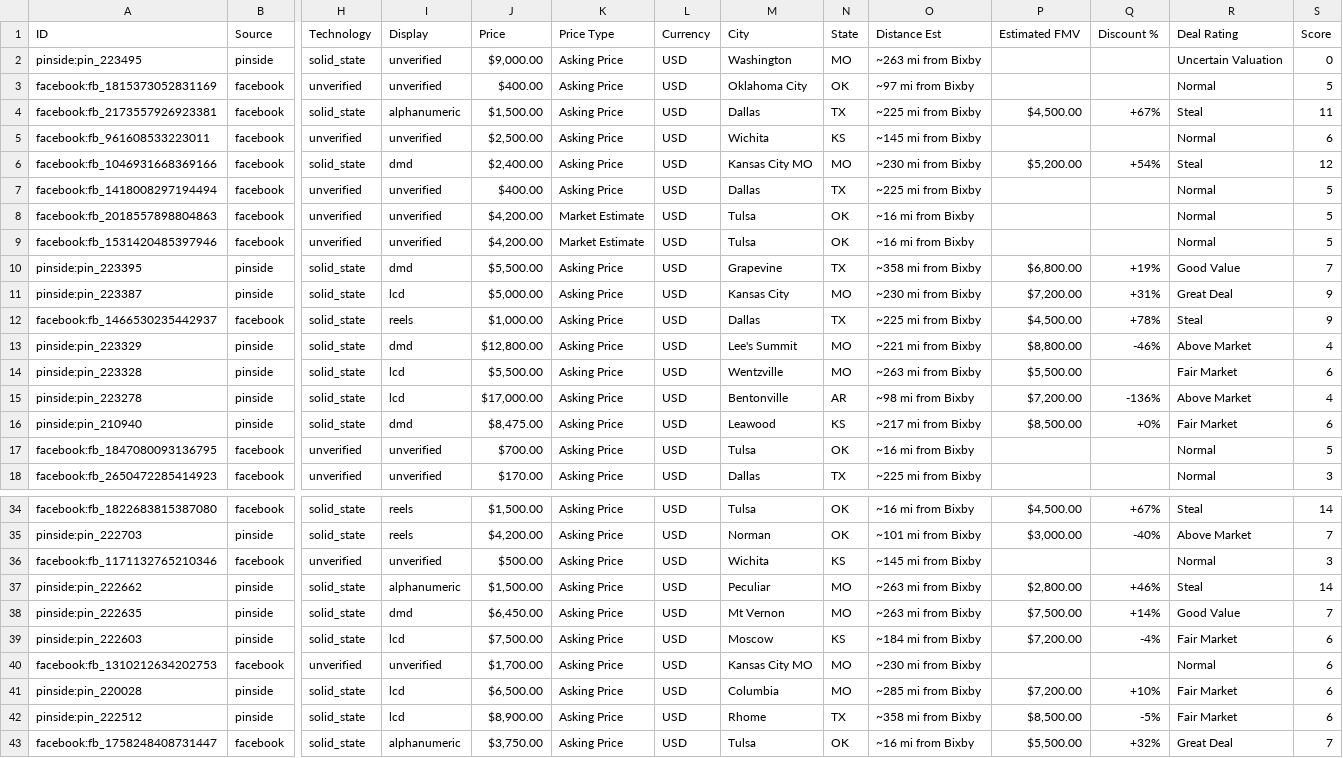
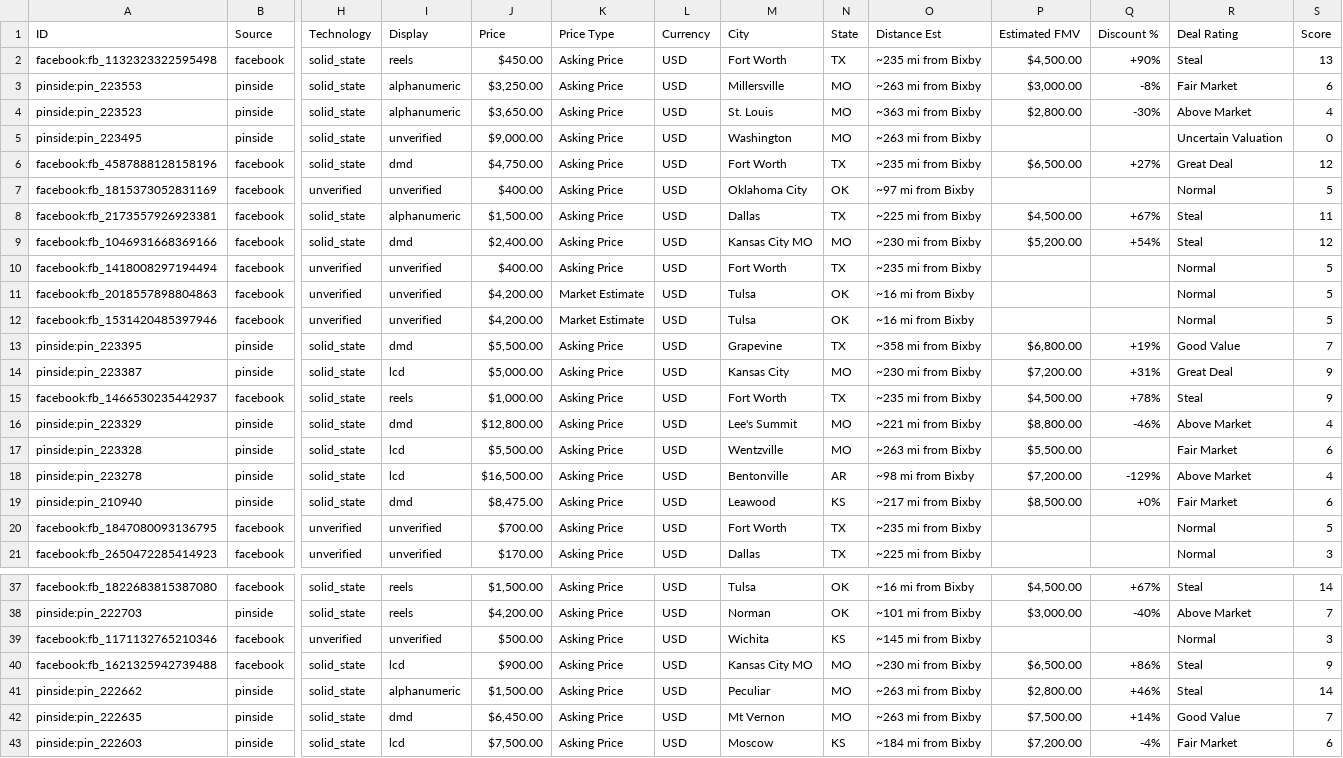
Before and after one commit to farmerboy772/farmerboy772.github.io, a CSV file: pinball_listings.csv, drawn as a sheet; only a part is shown, gaps mark what is left out; the shorter side is filled out with more unchanged rows; removed rows and columns are numbered as before the commit, all else as after; rows hold the shown columns only; the diff covers the shown part only; the diff names each change by its address in the sheet, - before the commit and + after, or states it on an @@ line.

```diff
--- a/pinball_listings.csv
+++ b/pinball_listings.csv
+row 2: facebook:fb_1132323322595498 | facebook | solid_state | reels | $450.00 | Asking Price | USD | Fort Worth | TX | ~235 mi from Bixby | $4,500.00 | +90% | Steal | 13
+row 3: pinside:pin_223553 | pinside | solid_state | alphanumeric | $3,250.00 | Asking Price | USD | Millersville | MO | ~263 mi from Bixby | $3,000.00 | -8% | Fair Market | 6
+row 4: pinside:pin_223523 | pinside | solid_state | alphanumeric | $3,650.00 | Asking Price | USD | St. Louis | MO | ~363 mi from Bixby | $2,800.00 | -30% | Above Market | 4
+row 6: facebook:fb_4587888128158196 | facebook | solid_state | dmd | $4,750.00 | Asking Price | USD | Fort Worth | TX | ~235 mi from Bixby | $6,500.00 | +27% | Great Deal | 12
-row 5: facebook:fb_961608533223011 | facebook | unverified | unverified | $2,500.00 | Asking Price | USD | Wichita | KS | ~145 mi from Bixby |  |  | Normal | 6
-M10 (City): Dallas
+M10 (City): Fort Worth
-O10 (Distance Est): ~225 mi from Bixby
+O10 (Distance Est): ~235 mi from Bixby
-M15 (City): Dallas
+M15 (City): Fort Worth
-O15 (Distance Est): ~225 mi from Bixby
+O15 (Distance Est): ~235 mi from Bixby
-J18 (Price): $17,000.00
+J18 (Price): $16,500.00
-Q18 (Discount %): -136%
+Q18 (Discount %): -129%
-M20 (City): Tulsa
+M20 (City): Fort Worth
-N20 (State): OK
+N20 (State): TX
-O20 (Distance Est): ~16 mi from Bixby
+O20 (Distance Est): ~235 mi from Bixby
+row 40: facebook:fb_1621325942739488 | facebook | solid_state | lcd | $900.00 | Asking Price | USD | Kansas City MO | MO | ~230 mi from Bixby | $6,500.00 | +86% | Steal | 9
```
Also changed, not shown: 18 edited cells elsewhere in this file, 11 other files.
